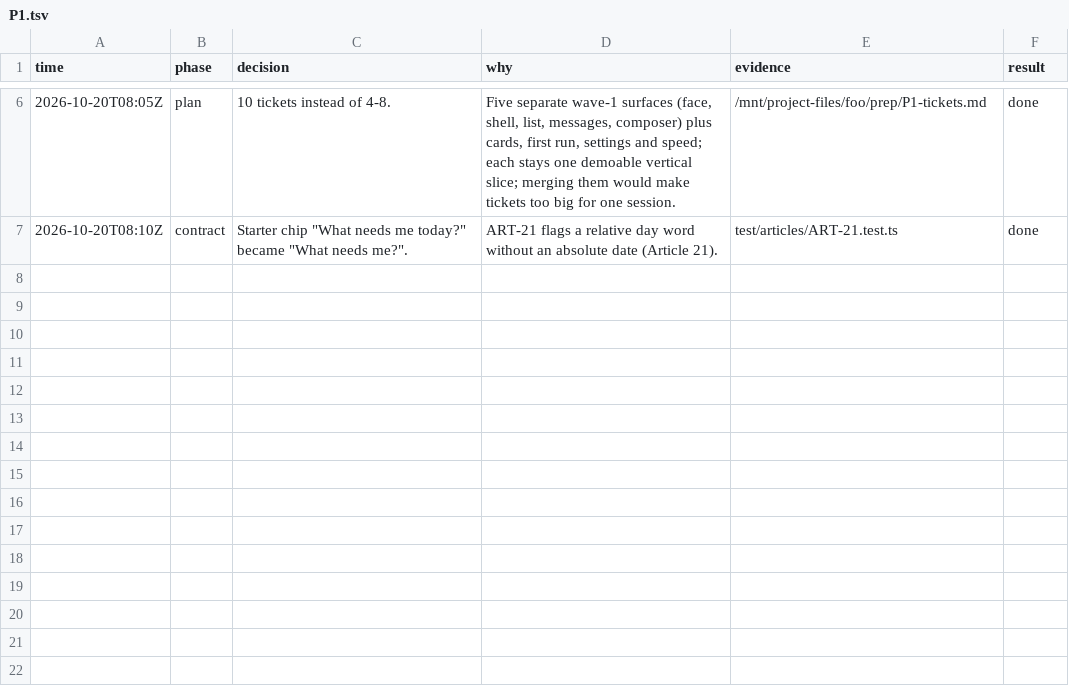
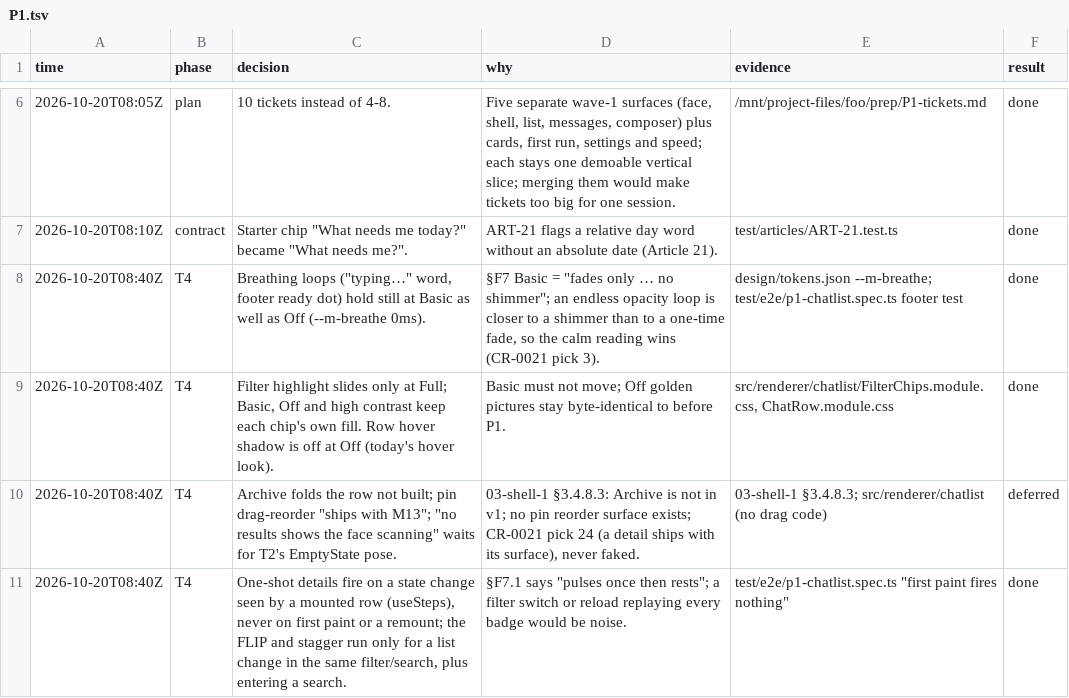
Before and after one commit to vikas53953/foo-agent, a TSV file: docs/decisions/P1.tsv, drawn as a sheet; only a part is shown, gaps mark what is left out; the diff names each change by its address in the sheet, - before the commit and + after, or states it on an @@ line.

```diff
--- a/docs/decisions/P1.tsv
+++ b/docs/decisions/P1.tsv
+row 8: 2026-10-20T08:40Z | T4 | Breathing loops ("typing…" word, footer ready dot) hold still at Basic as well as Off (--m-breathe 0ms). | §F7 Basic = "fades only … no shimmer"; an endless opacity loop is closer to a shimmer than to a one-time fade, so the calm reading wins (CR-0021 pick 3). | design/tokens.json --m-breathe; test/e2e/p1-chatlist.spec.ts footer test | done
+row 9: 2026-10-20T08:40Z | T4 | Filter highlight slides only at Full; Basic, Off and high contrast keep each chip's own fill. Row hover shadow is off at Off (today's hover look). | Basic must not move; Off golden pictures stay byte-identical to before P1. | src/renderer/chatlist/FilterChips.module.css, ChatRow.module.css | done
+row 10: 2026-10-20T08:40Z | T4 | Archive folds the row not built; pin drag-reorder "ships with M13"; "no results shows the face scanning" waits for T2's EmptyState pose. | 03-shell-1 §3.4.8.3: Archive is not in v1; no pin reorder surface exists; CR-0021 pick 24 (a detail ships with its surface), never faked. | 03-shell-1 §3.4.8.3; src/renderer/chatlist (no drag code) | deferred
+row 11: 2026-10-20T08:40Z | T4 | One-shot details fire on a state change seen by a mounted row (useSteps), never on first paint or a remount; the FLIP and stagger run only for a list change in the same filter/search, plus entering a search. | §F7.1 says "pulses once then rests"; a filter switch or reload replaying every badge would be noise. | test/e2e/p1-chatlist.spec.ts "first paint fires nothing" | done
```
Also changed, not shown: 8 other files.
